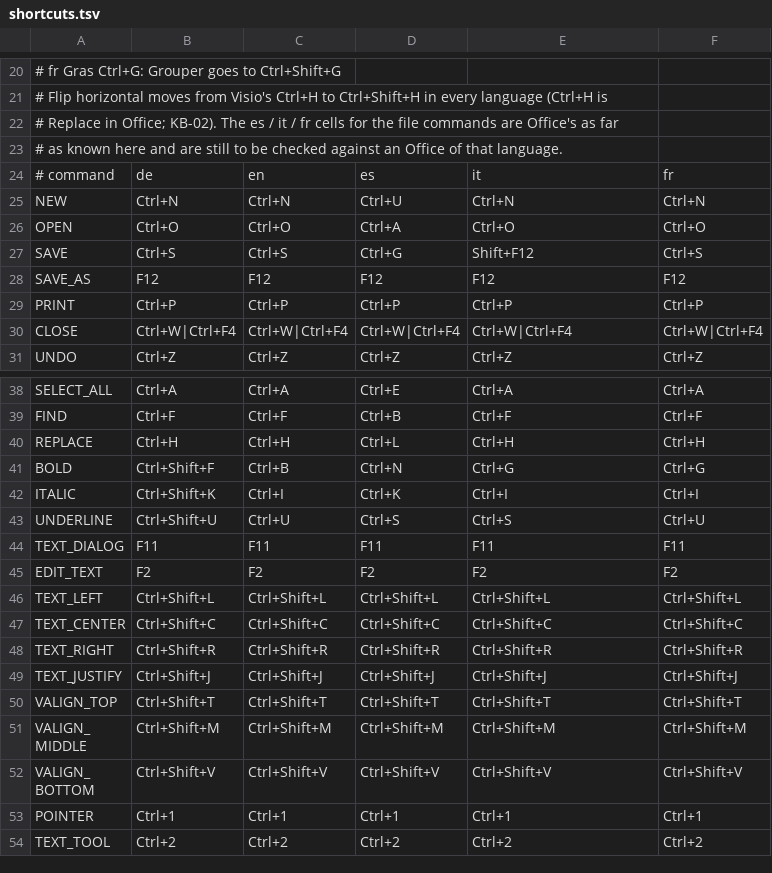
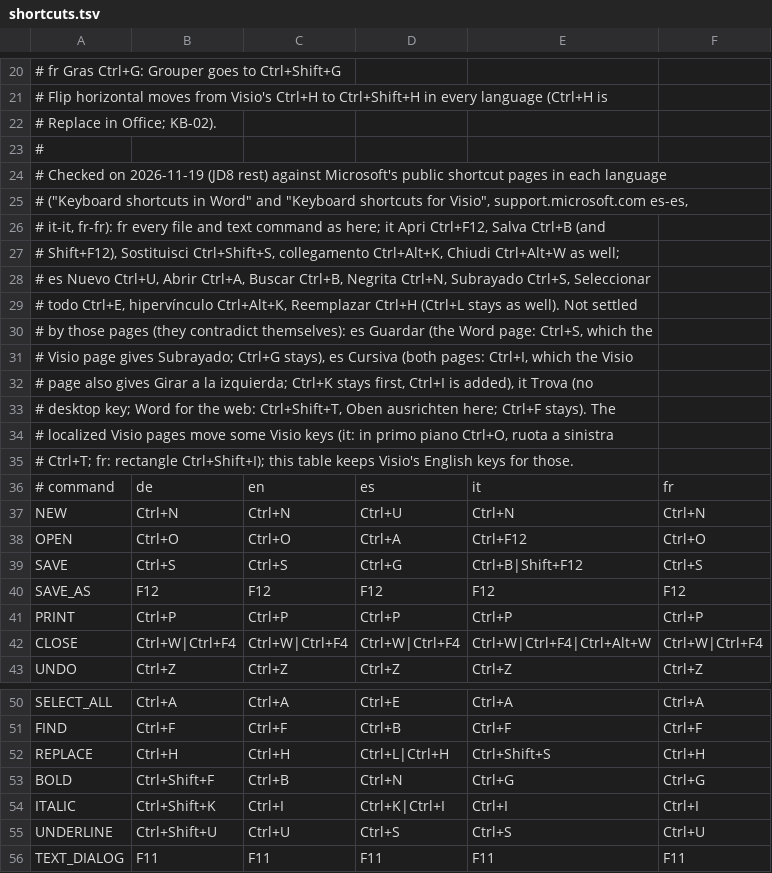
Before and after one commit to JFLibrary/JFLib, a TSV file: apps/JFDiagrammer/lang/shortcuts.tsv, drawn as a sheet; only a part is shown, gaps mark what is left out; the shorter side is filled out with more unchanged rows; the diff covers the shown part only.

```diff
--- a/apps/JFDiagrammer/lang/shortcuts.tsv
+++ b/apps/JFDiagrammer/lang/shortcuts.tsv
@@ -21,11 +21,23 @@
 # Flip horizontal moves from Visio's Ctrl+H to Ctrl+Shift+H in every language (Ctrl+H is
-# Replace in Office; KB-02).  The es / it / fr cells for the file commands are Office's as far
-# as known here and are still to be checked against an Office of that language.
+# Replace in Office; KB-02).
+#
+# Checked on 2026-11-19 (JD8 rest) against Microsoft's public shortcut pages in each language
+# ("Keyboard shortcuts in Word" and "Keyboard shortcuts for Visio", support.microsoft.com es-es,
+# it-it, fr-fr): fr every file and text command as here; it Apri Ctrl+F12, Salva Ctrl+B (and
+# Shift+F12), Sostituisci Ctrl+Shift+S, collegamento Ctrl+Alt+K, Chiudi Ctrl+Alt+W as well;
+# es Nuevo Ctrl+U, Abrir Ctrl+A, Buscar Ctrl+B, Negrita Ctrl+N, Subrayado Ctrl+S, Seleccionar
+# todo Ctrl+E, hipervínculo Ctrl+Alt+K, Reemplazar Ctrl+H (Ctrl+L stays as well).  Not settled
+# by those pages (they contradict themselves): es Guardar (the Word page: Ctrl+S, which the
+# Visio page gives Subrayado; Ctrl+G stays), es Cursiva (both pages: Ctrl+I, which the Visio
+# page also gives Girar a la izquierda; Ctrl+K stays first, Ctrl+I is added), it Trova (no
+# desktop key; Word for the web: Ctrl+Shift+T, Oben ausrichten here; Ctrl+F stays).  The
+# localized Visio pages move some Visio keys (it: in primo piano Ctrl+O, ruota a sinistra
+# Ctrl+T; fr: rectangle Ctrl+Shift+I); this table keeps Visio's English keys for those.
 # command	de	en	es	it	fr
 NEW	Ctrl+N	Ctrl+N	Ctrl+U	Ctrl+N	Ctrl+N
-OPEN	Ctrl+O	Ctrl+O	Ctrl+A	Ctrl+O	Ctrl+O
-SAVE	Ctrl+S	Ctrl+S	Ctrl+G	Shift+F12	Ctrl+S
+OPEN	Ctrl+O	Ctrl+O	Ctrl+A	Ctrl+F12	Ctrl+O
+SAVE	Ctrl+S	Ctrl+S	Ctrl+G	Ctrl+B|Shift+F12	Ctrl+S
 SAVE_AS	F12	F12	F12	F12	F12
 PRINT	Ctrl+P	Ctrl+P	Ctrl+P	Ctrl+P	Ctrl+P
-CLOSE	Ctrl+W|Ctrl+F4	Ctrl+W|Ctrl+F4	Ctrl+W|Ctrl+F4	Ctrl+W|Ctrl+F4	Ctrl+W|Ctrl+F4
+CLOSE	Ctrl+W|Ctrl+F4	Ctrl+W|Ctrl+F4	Ctrl+W|Ctrl+F4	Ctrl+W|Ctrl+F4|Ctrl+Alt+W	Ctrl+W|Ctrl+F4
 UNDO	Ctrl+Z	Ctrl+Z	Ctrl+Z	Ctrl+Z	Ctrl+Z
@@ -39,5 +51,5 @@ SELECT_ALL	Ctrl+A	Ctrl+A	Ctrl+E	Ctrl+A	Ctrl+A
 FIND	Ctrl+F	Ctrl+F	Ctrl+B	Ctrl+F	Ctrl+F
-REPLACE	Ctrl+H	Ctrl+H	Ctrl+L	Ctrl+H	Ctrl+H
+REPLACE	Ctrl+H	Ctrl+H	Ctrl+L|Ctrl+H	Ctrl+Shift+S	Ctrl+H
 BOLD	Ctrl+Shift+F	Ctrl+B	Ctrl+N	Ctrl+G	Ctrl+G
-ITALIC	Ctrl+Shift+K	Ctrl+I	Ctrl+K	Ctrl+I	Ctrl+I
+ITALIC	Ctrl+Shift+K	Ctrl+I	Ctrl+K|Ctrl+I	Ctrl+I	Ctrl+I
 UNDERLINE	Ctrl+Shift+U	Ctrl+U	Ctrl+S	Ctrl+S	Ctrl+U
```
Also changed, not shown: 1 edited cell elsewhere in this file, apps/JFDiagrammer/locales/ui.tsv.
